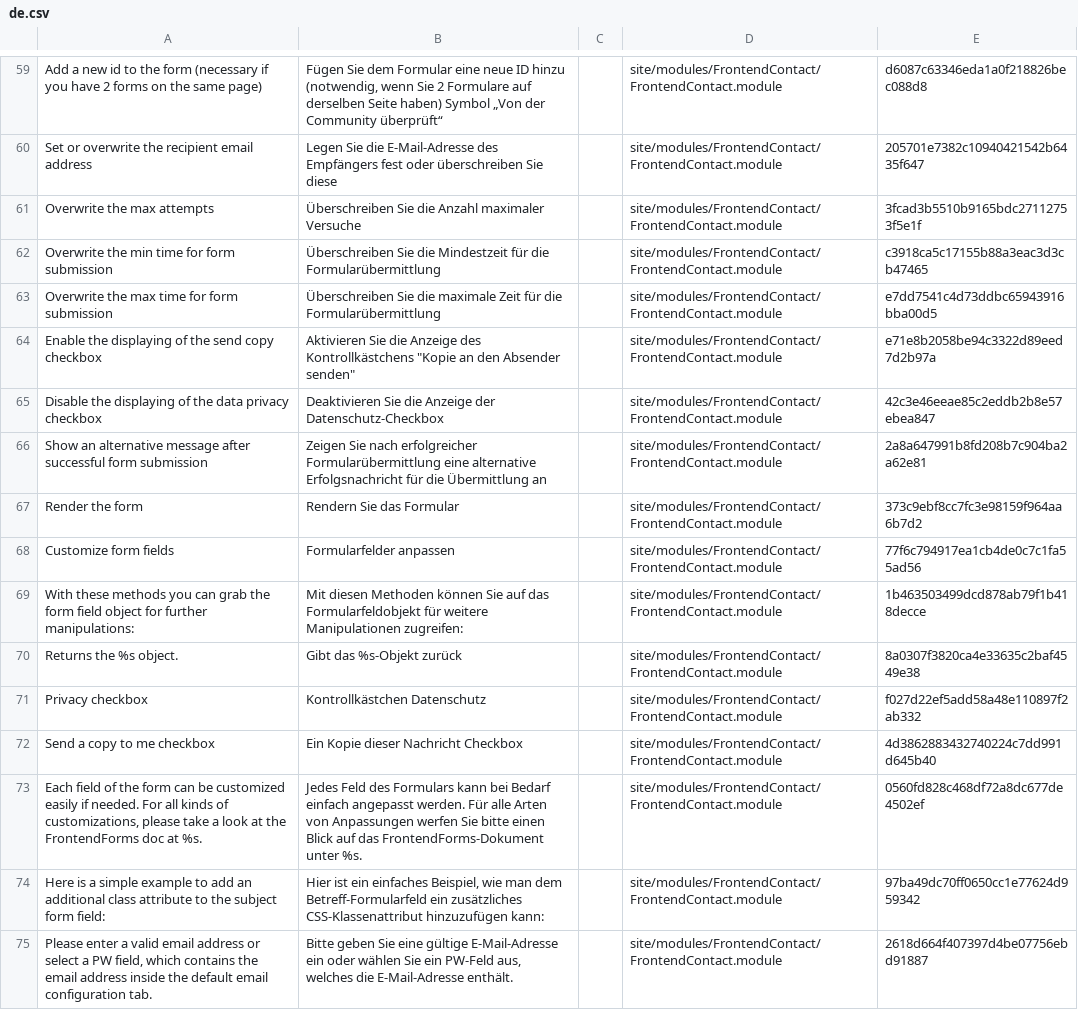
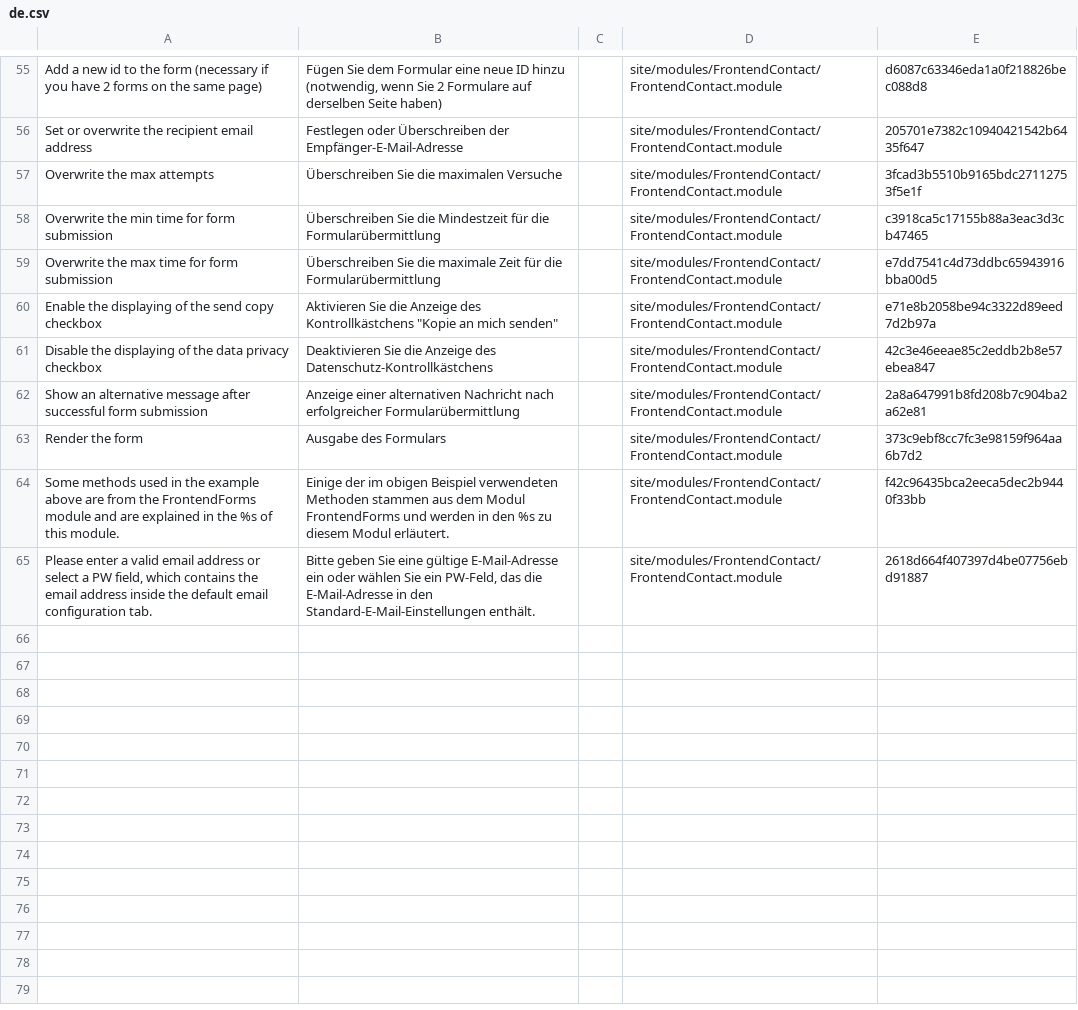
Before and after one commit to juergenweb/FrontendContact, a CSV file: languages/de.csv, drawn as a sheet; only a part is shown, gaps mark what is left out; removed rows and columns are numbered as before the commit, all else as after; the diff covers the shown part only; the diff names each change by its address in the sheet, - before the commit and + after, or states it on an @@ line.

```diff
--- a/languages/de.csv
+++ b/languages/de.csv
-B55: …Seite haben) Symbol „Von der Community überprüft“
+B55: …Seite haben)
-B56: Legen Sie die E-Mail-Adresse des Empfängers fest oder überschreiben Sie diese
+B56: Festlegen oder Überschreiben der Empfänger-E-Mail-Adresse
-B57: Überschreiben Sie die Anzahl maximaler Versuche
+B57: Überschreiben Sie die maximalen Versuche
-B60: …"Kopie an den Absender senden"
+B60: …"Kopie an mich senden"
-B61: …die Anzeige der Datenschutz-Checkbox
+B61: …die Anzeige des Datenschutz-Kontrollkästchens
-B62: Zeigen Sie nach erfolgreicher Formularübermittlung eine alternative Erfolgsnachricht für die Übermittlung an
+B62: Anzeige einer alternativen Nachricht nach erfolgreicher Formularübermittlung
-B63: Rendern Sie das Formular
+B63: Ausgabe des Formulars
-row 68: Customize form fields | Formularfelder anpassen |  | site/modules/FrontendContact/FrontendContact.module | 77f6c794917ea1cb4de0c7c1fa55ad56
-A64: With these methods you can grab the form field object for further manipulations:
+A64: Some methods used in the example above are from the FrontendForms module and are explained in the %s of this module.
-B64: Mit diesen Methoden können Sie auf das Formularfeldobjekt für weitere Manipulationen zugreifen:
+B64: Einige der im obigen Beispiel verwendeten Methoden stammen aus dem Modul FrontendForms und werden in den %s zu diesem Modul erläutert.
-E64: 1b463503499dcd878ab79f1b418decce
+E64: f42c96435bca2eeca5dec2b9440f33bb
-row 70: Returns the %s object. | Gibt das %s-Objekt zurück |  | site/modules/FrontendContact/FrontendContact.module | 8a0307f3820ca4e33635c2baf4549e38
-row 71: Privacy checkbox | Kontrollkästchen Datenschutz |  | site/modules/FrontendContact/FrontendContact.module | f027d22ef5add58a48e110897f2ab332
-row 72: Send a copy to me checkbox | Ein Kopie dieser Nachricht Checkbox |  | site/modules/FrontendContact/FrontendContact.module | 4d3862883432740224c7dd991d645b40
-row 73: Each field of the form can be customized easily if needed. For all kinds of customizations, please take a look at the FrontendForms doc at %s. | Jedes Feld des Formulars kann bei Bedarf einfach angepasst werden. Für alle Arten von Anpassungen werfen Sie bitte einen Blick auf das FrontendForms-Dokument unter %s. |  | site/modules/FrontendContact/FrontendContact.module | 0560fd828c468df72a8dc677de4502ef
-row 74: Here is a simple example to add an additional class attribute to the subject form field: | Hier ist ein einfaches Beispiel, wie man dem Betreff-Formularfeld ein zusätzliches CSS-Klassenattribut hinzuzufügen kann: |  | site/modules/FrontendContact/FrontendContact.module | 97ba49dc70ff0650cc1e77624d959342
-B65: …Sie ein PW-Feld aus, welches die E-Mail-Adresse enthält.
+B65: …Sie ein PW-Feld, das die E-Mail-Adresse in den Standard-E-Mail-Einstellungen enthält.
```
Also changed, not shown: 1 added row, 5 removed rows and 45 edited cells elsewhere in this file.
